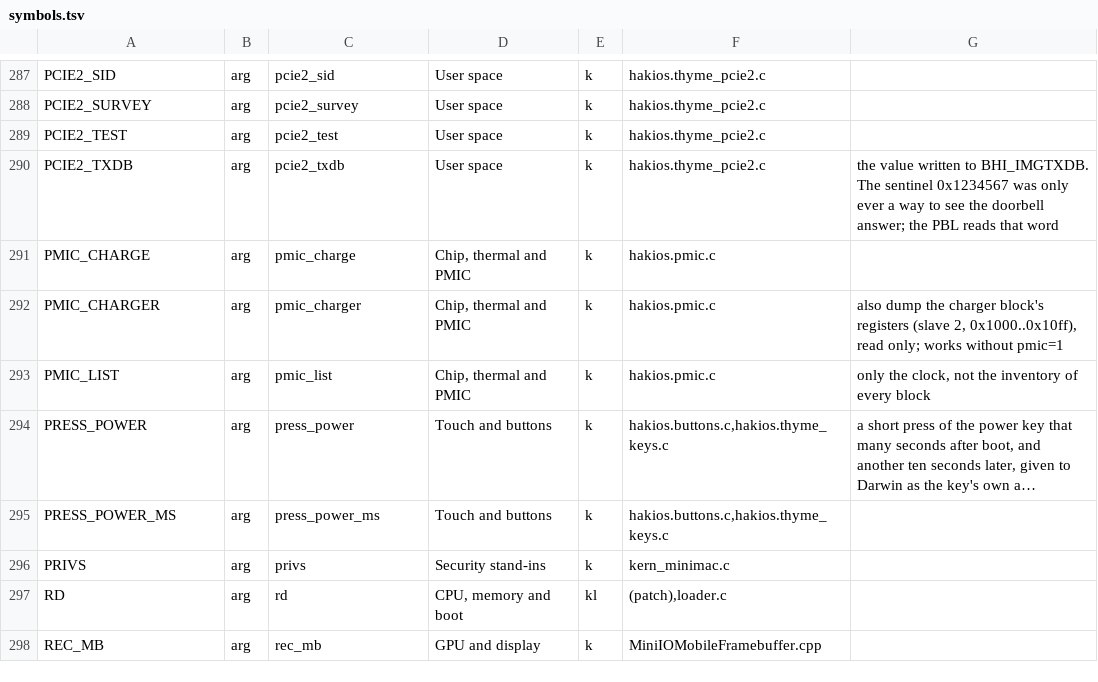
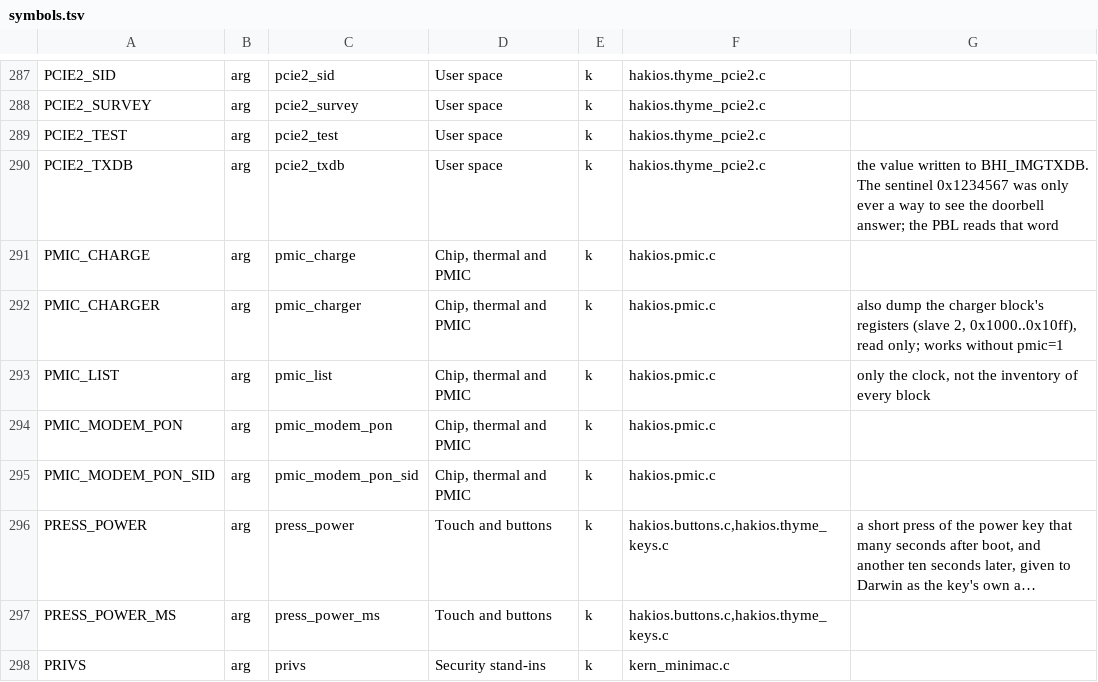
Before and after one commit to printlndarling/hakios-thyme, a TSV file: configs/symbols.tsv, drawn as a sheet; only a part is shown, gaps mark what is left out; the shorter side is filled out with more unchanged rows; long unchanged cells end in …; the diff names each change by its address in the sheet, - before the commit and + after, or states it on an @@ line.

Commit message:
feat(power): the modem PON reset takes its type and slave from boot arguments
pmic_modem_pon=1|2|3 selects the vendor reset type; pmic_modem_pon_sid=8 targets pmxprairie, the block the live thyme DT marks qcom,modem-reset. With slave 8 the reset now goes where stock goes (logs/205703-run.log) -- and the PBL still refuses the SBL ELF load. The live FDT also shows no regulators on pmxprairie or supplies on the modem node.

```diff
--- a/configs/symbols.tsv
+++ b/configs/symbols.tsv
+row 294: PMIC_MODEM_PON | arg | pmic_modem_pon | Chip, thermal and PMIC | k | hakios.pmic.c
+row 295: PMIC_MODEM_PON_SID | arg | pmic_modem_pon_sid | Chip, thermal and PMIC | k | hakios.pmic.c
```
Also changed, not shown: 5 other files.
